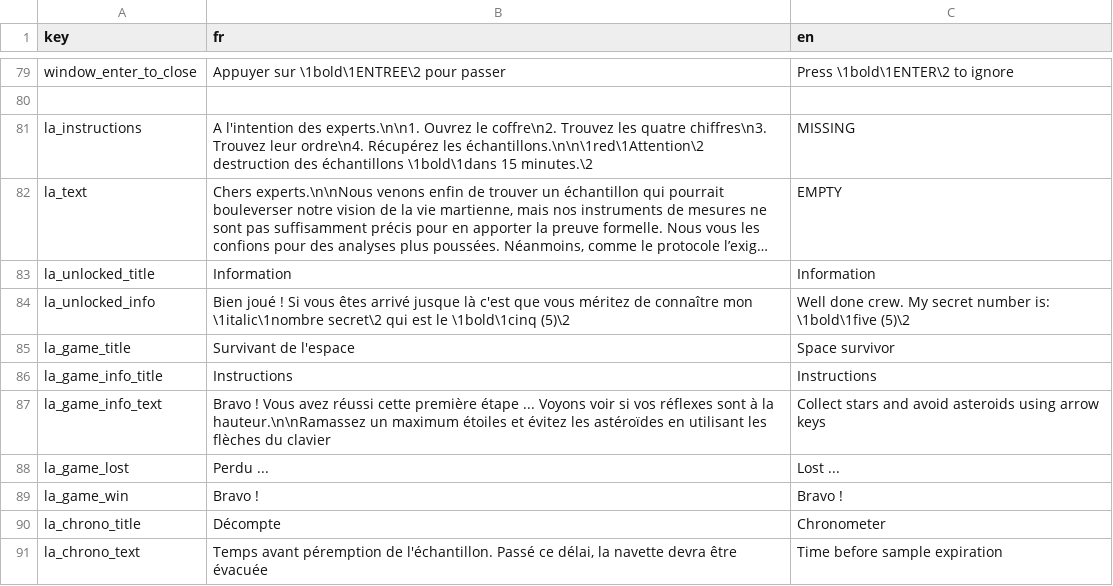
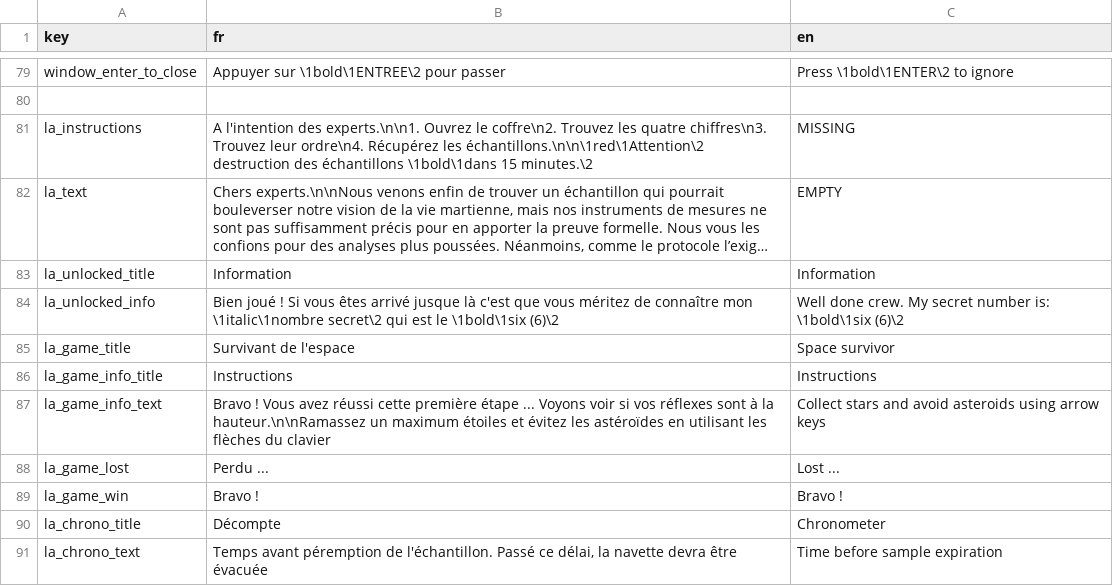
Before and after one commit to SpacebusFrance/SpaceBusGame, a CSV file: data/gui/texts/text.csv, drawn as a sheet; only a part is shown, gaps mark what is left out; long unchanged cells end in …; the diff names each change by its address in the sheet, - before the commit and + after, or states it on an @@ line.

```diff
--- a/data/gui/texts/text.csv
+++ b/data/gui/texts/text.csv
-B84 (fr): …est le \1bold\1cinq (5)\2
+B84 (fr): …est le \1bold\1six (6)\2
-C84 (en): …number is: \1bold\1five (5)\2
+C84 (en): …number is: \1bold\1six (6)\2
```
Also changed, not shown: 13 other files.
